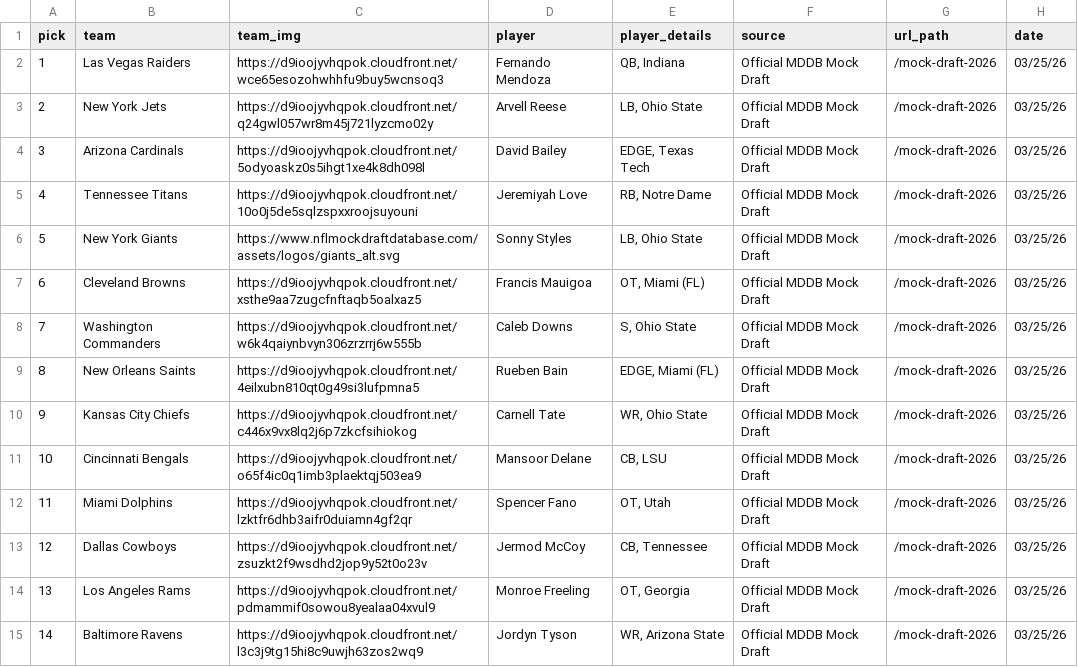
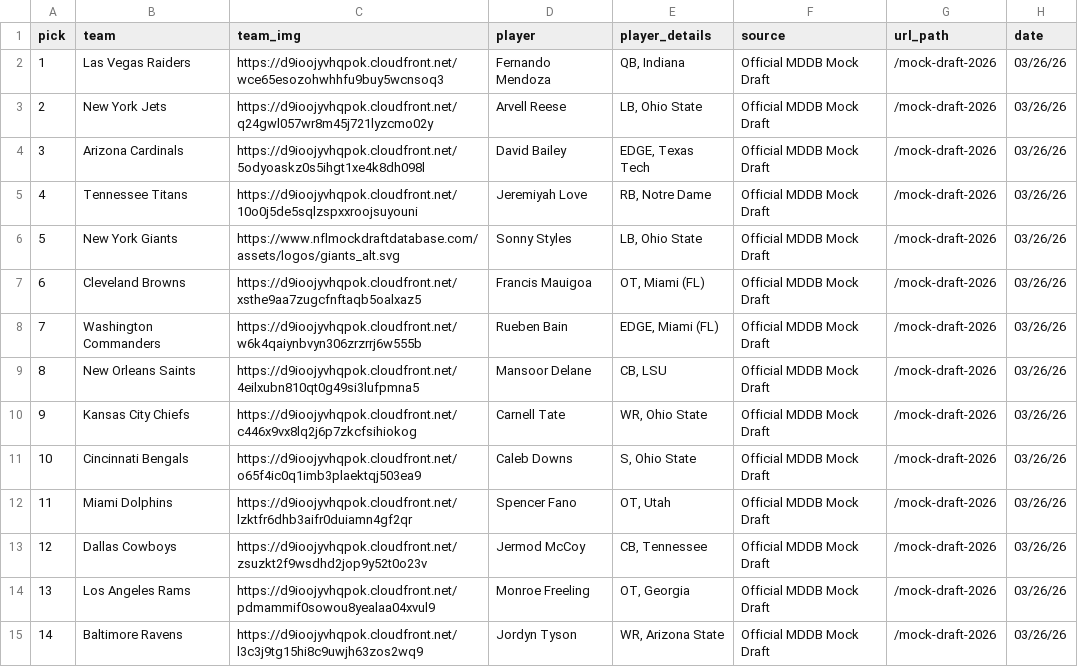
Before and after one commit to aaroncolesmith/data_nfl_mock_draft, a CSV file: data/new_nfl_mock_draft_db_2026.csv, drawn as a sheet; only a part is shown; the diff covers the shown part only.

Commit message:
Update data

```diff
--- a/data/new_nfl_mock_draft_db_2026.csv
+++ b/data/new_nfl_mock_draft_db_2026.csv
@@ -1,15 +1,15 @@
 pick,team,team_img,player,player_details,source,url_path,date
-1,Las Vegas Raiders,https://d9ioojyvhqpok.cloudfront.net/wce65esozohwhhfu9buy5wcnsoq3,Fernando Mendoza,"QB, Indiana",Official MDDB Mock Draft,/mock-draft-2026,03/25/26
-2,New York Jets,https://d9ioojyvhqpok.cloudfront.net/q24gwl057wr8m45j721lyzcmo02y,Arvell Reese,"LB, Ohio State",Official MDDB Mock Draft,/mock-draft-2026,03/25/26
-3,Arizona Cardinals,https://d9ioojyvhqpok.cloudfront.net/5odyoaskz0s5ihgt1xe4k8dh098l,David Bailey,"EDGE, Texas Tech",Official MDDB Mock Draft,/mock-draft-2026,03/25/26
-4,Tennessee Titans,https://d9ioojyvhqpok.cloudfront.net/10o0j5de5sqlzspxxroojsuyouni,Jeremiyah Love,"RB, Notre Dame",Official MDDB Mock Draft,/mock-draft-2026,03/25/26
-5,New York Giants,https://www.nflmockdraftdatabase.com/assets/logos/giants_alt.svg,Sonny Styles,"LB, Ohio State",Official MDDB Mock Draft,/mock-draft-2026,03/25/26
-6,Cleveland Browns,https://d9ioojyvhqpok.cloudfront.net/xsthe9aa7zugcfnftaqb5oalxaz5,Francis Mauigoa,"OT, Miami (FL)",Official MDDB Mock Draft,/mock-draft-2026,03/25/26
-7,Washington Commanders,https://d9ioojyvhqpok.cloudfront.net/w6k4qaiynbvyn306zrzrrj6w555b,Caleb Downs,"S, Ohio State",Official MDDB Mock Draft,/mock-draft-2026,03/25/26
-8,New Orleans Saints,https://d9ioojyvhqpok.cloudfront.net/4eilxubn810qt0g49si3lufpmna5,Rueben Bain,"EDGE, Miami (FL)",Official MDDB Mock Draft,/mock-draft-2026,03/25/26
-9,Kansas City Chiefs,https://d9ioojyvhqpok.cloudfront.net/c446x9vx8lq2j6p7zkcfsihiokog,Carnell Tate,"WR, Ohio State",Official MDDB Mock Draft,/mock-draft-2026,03/25/26
-10,Cincinnati Bengals,https://d9ioojyvhqpok.cloudfront.net/o65f4ic0q1imb3plaektqj503ea9,Mansoor Delane,"CB, LSU",Official MDDB Mock Draft,/mock-draft-2026,03/25/26
-11,Miami Dolphins,https://d9ioojyvhqpok.cloudfront.net/lzktfr6dhb3aifr0duiamn4gf2qr,Spencer Fano,"OT, Utah",Official MDDB Mock Draft,/mock-draft-2026,03/25/26
-12,Dallas Cowboys,https://d9ioojyvhqpok.cloudfront.net/zsuzkt2f9wsdhd2jop9y52t0o23v,Jermod McCoy,"CB, Tennessee",Official MDDB Mock Draft,/mock-draft-2026,03/25/26
-13,Los Angeles Rams,https://d9ioojyvhqpok.cloudfront.net/pdmammif0sowou8yealaa04xvul9,Monroe Freeling,"OT, Georgia",Official MDDB Mock Draft,/mock-draft-2026,03/25/26
-14,Baltimore Ravens,https://d9ioojyvhqpok.cloudfront.net/l3c3j9tg15hi8c9uwjh63zos2wq9,Jordyn Tyson,"WR, Arizona State",Official MDDB Mock Draft,/mock-draft-2026,03/25/26
+1,Las Vegas Raiders,https://d9ioojyvhqpok.cloudfront.net/wce65esozohwhhfu9buy5wcnsoq3,Fernando Mendoza,"QB, Indiana",Official MDDB Mock Draft,/mock-draft-2026,03/26/26
+2,New York Jets,https://d9ioojyvhqpok.cloudfront.net/q24gwl057wr8m45j721lyzcmo02y,Arvell Reese,"LB, Ohio State",Official MDDB Mock Draft,/mock-draft-2026,03/26/26
+3,Arizona Cardinals,https://d9ioojyvhqpok.cloudfront.net/5odyoaskz0s5ihgt1xe4k8dh098l,David Bailey,"EDGE, Texas Tech",Official MDDB Mock Draft,/mock-draft-2026,03/26/26
+4,Tennessee Titans,https://d9ioojyvhqpok.cloudfront.net/10o0j5de5sqlzspxxroojsuyouni,Jeremiyah Love,"RB, Notre Dame",Official MDDB Mock Draft,/mock-draft-2026,03/26/26
+5,New York Giants,https://www.nflmockdraftdatabase.com/assets/logos/giants_alt.svg,Sonny Styles,"LB, Ohio State",Official MDDB Mock Draft,/mock-draft-2026,03/26/26
+6,Cleveland Browns,https://d9ioojyvhqpok.cloudfront.net/xsthe9aa7zugcfnftaqb5oalxaz5,Francis Mauigoa,"OT, Miami (FL)",Official MDDB Mock Draft,/mock-draft-2026,03/26/26
+7,Washington Commanders,https://d9ioojyvhqpok.cloudfront.net/w6k4qaiynbvyn306zrzrrj6w555b,Rueben Bain,"EDGE, Miami (FL)",Official MDDB Mock Draft,/mock-draft-2026,03/26/26
+8,New Orleans Saints,https://d9ioojyvhqpok.cloudfront.net/4eilxubn810qt0g49si3lufpmna5,Mansoor Delane,"CB, LSU",Official MDDB Mock Draft,/mock-draft-2026,03/26/26
+9,Kansas City Chiefs,https://d9ioojyvhqpok.cloudfront.net/c446x9vx8lq2j6p7zkcfsihiokog,Carnell Tate,"WR, Ohio State",Official MDDB Mock Draft,/mock-draft-2026,03/26/26
+10,Cincinnati Bengals,https://d9ioojyvhqpok.cloudfront.net/o65f4ic0q1imb3plaektqj503ea9,Caleb Downs,"S, Ohio State",Official MDDB Mock Draft,/mock-draft-2026,03/26/26
+11,Miami Dolphins,https://d9ioojyvhqpok.cloudfront.net/lzktfr6dhb3aifr0duiamn4gf2qr,Spencer Fano,"OT, Utah",Official MDDB Mock Draft,/mock-draft-2026,03/26/26
+12,Dallas Cowboys,https://d9ioojyvhqpok.cloudfront.net/zsuzkt2f9wsdhd2jop9y52t0o23v,Jermod McCoy,"CB, Tennessee",Official MDDB Mock Draft,/mock-draft-2026,03/26/26
+13,Los Angeles Rams,https://d9ioojyvhqpok.cloudfront.net/pdmammif0sowou8yealaa04xvul9,Monroe Freeling,"OT, Georgia",Official MDDB Mock Draft,/mock-draft-2026,03/26/26
+14,Baltimore Ravens,https://d9ioojyvhqpok.cloudfront.net/l3c3j9tg15hi8c9uwjh63zos2wq9,Jordyn Tyson,"WR, Arizona State",Official MDDB Mock Draft,/mock-draft-2026,03/26/26
```
Also changed, not shown: 42 edited cells elsewhere in this file, 1 other file.
